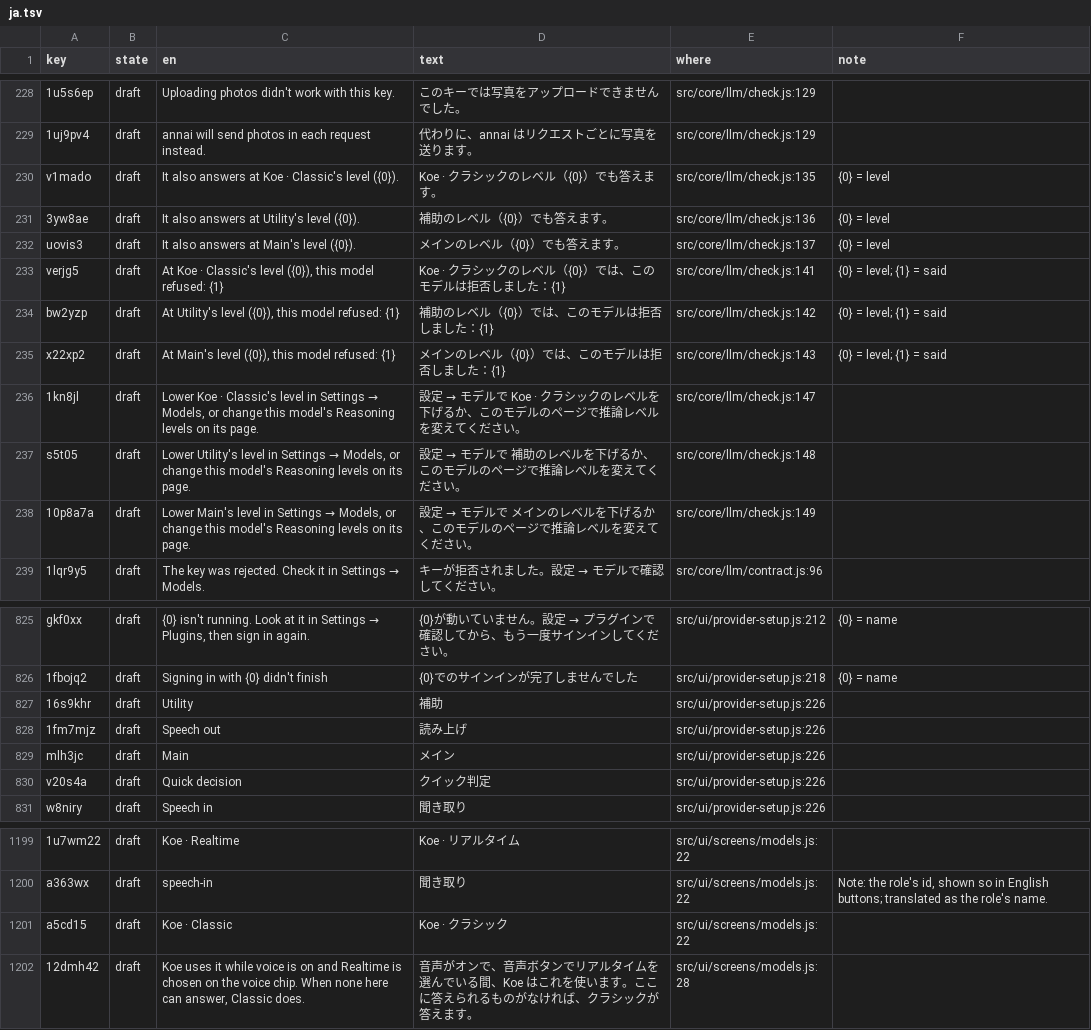
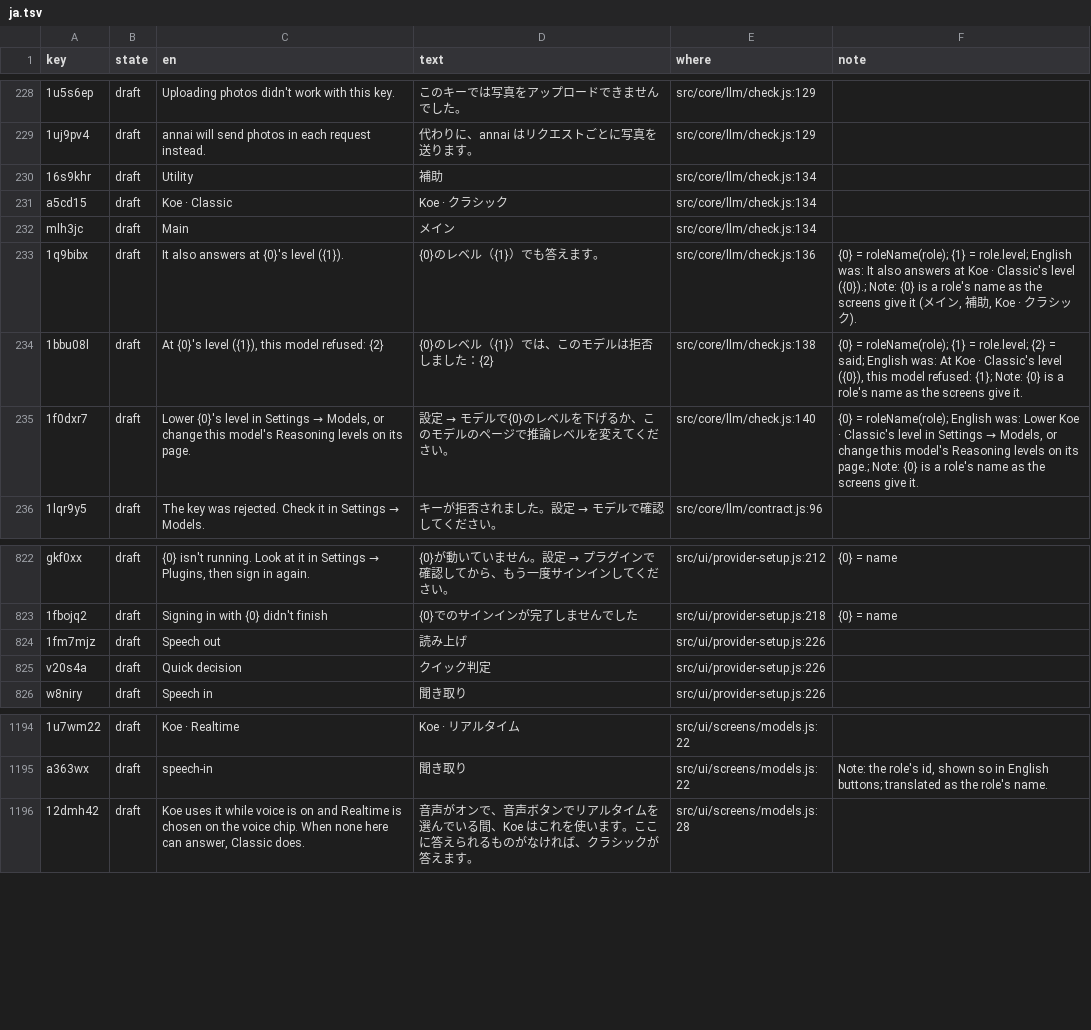
Before and after one commit to annai-guide/annai, a TSV file: l10n/ja.tsv, drawn as a sheet; only a part is shown, gaps mark what is left out; removed rows and columns are numbered as before the commit, all else as after; the diff covers the shown part only; the diff names each change by its address in the sheet, - before the commit and + after, or states it on an @@ line.

```diff
--- a/l10n/ja.tsv
+++ b/l10n/ja.tsv
-row 230: v1mado | draft | It also answers at Koe · Classic's level ({0}). | Koe · クラシックのレベル（{0}）でも答えます。 | src/core/llm/check.js:135 | {0} = level
+row 230: 16s9khr | draft | Utility | 補助 | src/core/llm/check.js:134
+row 231: a5cd15 | draft | Koe · Classic | Koe · クラシック | src/core/llm/check.js:134
+row 232: mlh3jc | draft | Main | メイン | src/core/llm/check.js:134
-A233 (key): 3yw8ae
+A233 (key): 1q9bibx
-C233 (en): It also answers at Utility's level ({0}).
+C233 (en): It also answers at {0}'s level ({1}).
-D233 (text): 補助のレベル（{0}）でも答えます。
+D233 (text): {0}のレベル（{1}）でも答えます。
-F233 (note): {0} = level
+F233 (note): {0} = roleName(role); {1} = role.level; English was: It also answers at Koe · Classic's level ({0}).; Note: {0} is a role's name as the screens give it (メイン, 補助, Koe · クラシック).
-row 232: uovis3 | draft | It also answers at Main's level ({0}). | メインのレベル（{0}）でも答えます。 | src/core/llm/check.js:137 | {0} = level
-row 233: verjg5 | draft | At Koe · Classic's level ({0}), this model refused: {1} | Koe · クラシックのレベル（{0}）では、このモデルは拒否しました：{1} | src/core/llm/check.js:141 | {0} = level; {1} = said
-row 234: bw2yzp | draft | At Utility's level ({0}), this model refused: {1} | 補助のレベル（{0}）では、このモデルは拒否しました：{1} | src/core/llm/check.js:142 | {0} = level; {1} = said
-row 235: x22xp2 | draft | At Main's level ({0}), this model refused: {1} | メインのレベル（{0}）では、このモデルは拒否しました：{1} | src/core/llm/check.js:143 | {0} = level; {1} = said
-row 236: 1kn8jl | draft | Lower Koe · Classic's level in Settings → Models, or change this model's Reasoning levels on its page. | 設定 → モデルで Koe · クラシックのレベルを下げるか、このモデルのページで推論レベルを変えてください。 | src/core/llm/check.js:147
-row 237: s5t05 | draft | Lower Utility's level in Settings → Models, or change this model's Reasoning levels on its page. | 設定 → モデルで 補助のレベルを下げるか、このモデルのページで推論レベルを変えてください。 | src/core/llm/check.js:148
+row 234: 1bbu08l | draft | At {0}'s level ({1}), this model refused: {2} | {0}のレベル（{1}）では、このモデルは拒否しました：{2} | src/core/llm/check.js:138 | {0} = roleName(role); {1} = role.level; {2} = said; English was: At Koe · Classic's level ({0}), this model refused: {1}; Note: {0} is a role's name as the screens give it.
-A235 (key): 10p8a7a
+A235 (key): 1f0dxr7
-C235 (en): Lower Main's level in…
+C235 (en): Lower {0}'s level in…
-D235 (text): …モデルで メインのレベル…
+D235 (text): …モデルで{0}のレベル…
-E235 (where): src/core/llm/check.js:149
+E235 (where): src/core/llm/check.js:140
@@ F235 (note): (empty) → {0} = roleName(role); English was: Lower Koe · Classic's level in Settings → Models, or change this model's Reasoning levels on its page.; Note: {0} is a role's name as the screens give it. @@
-row 827: 16s9khr | draft | Utility | 補助 | src/ui/provider-setup.js:226
-row 829: mlh3jc | draft | Main | メイン | src/ui/provider-setup.js:226
-row 1201: a5cd15 | draft | Koe · Classic | Koe · クラシック | src/ui/screens/models.js:22
```
Also changed, not shown: 2 added rows, 2 removed rows and 9 edited cells elsewhere in this file, l10n/zh-Hans.tsv, 9 other files.
